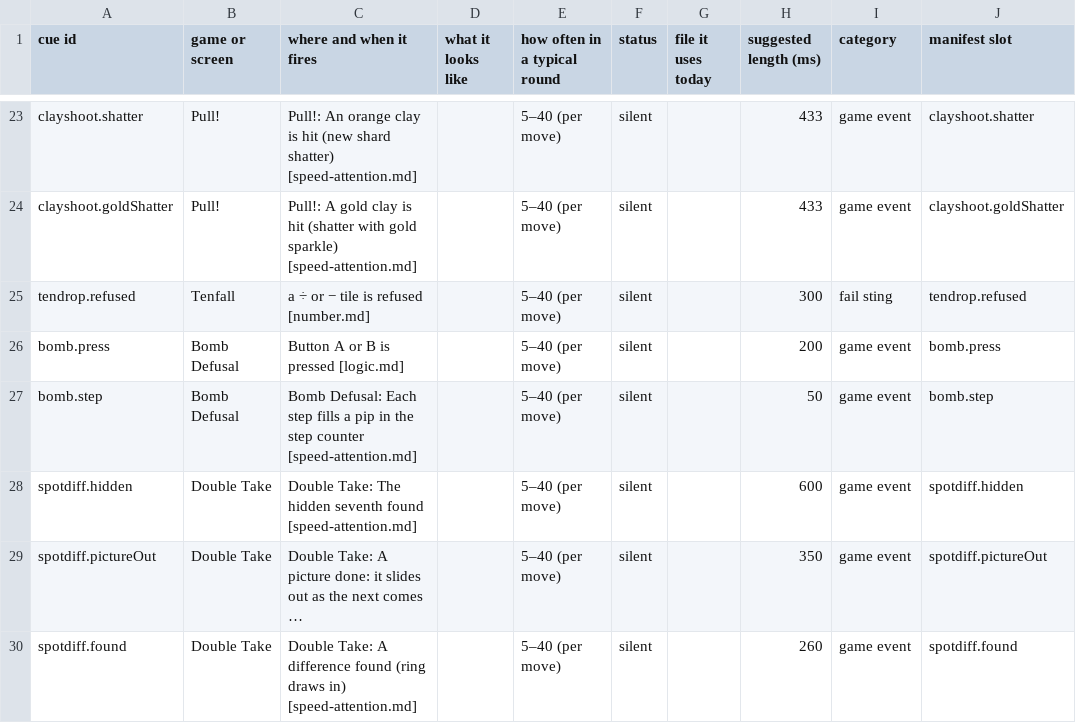
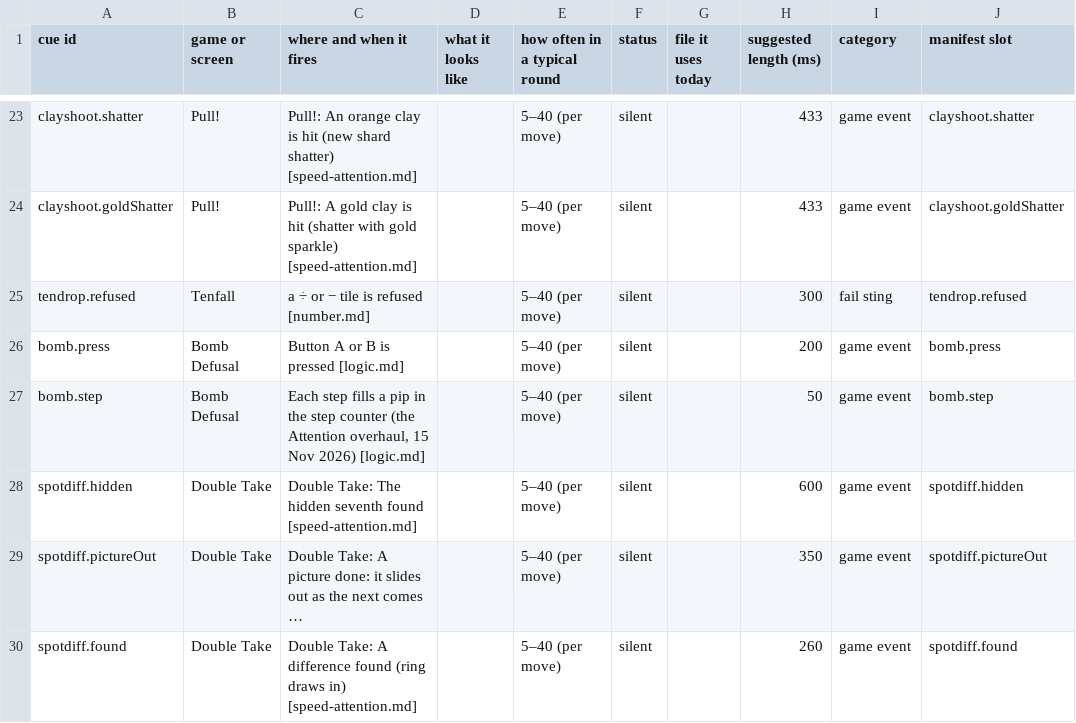
Before and after one commit to Joefed98/brain-blitz-duel, a CSV file: docs/sound-cues/cue-sheet.csv, drawn as a sheet; only a part is shown, gaps mark what is left out; long unchanged cells end in …; the diff names each change by its address in the sheet, - before the commit and + after, or states it on an @@ line.

```diff
--- a/docs/sound-cues/cue-sheet.csv
+++ b/docs/sound-cues/cue-sheet.csv
-C27 (where and when it fires): Bomb Defusal: Each step fills a pip in the step counter [speed-attention.md]
+C27 (where and when it fires): Each step fills a pip in the step counter (the Attention overhaul, 15 Nov 2026) [logic.md]
```
Also changed, not shown: 9 other files.
